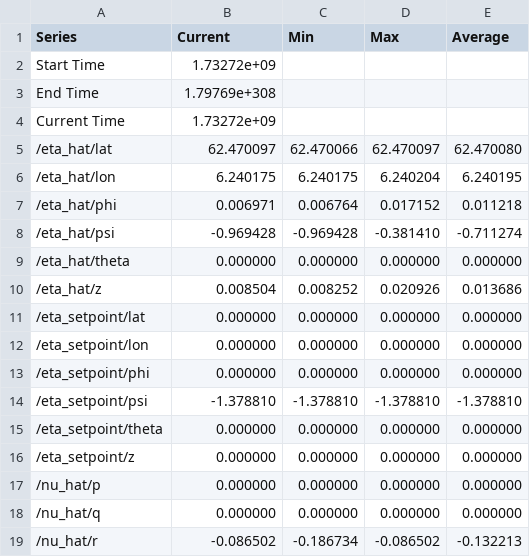
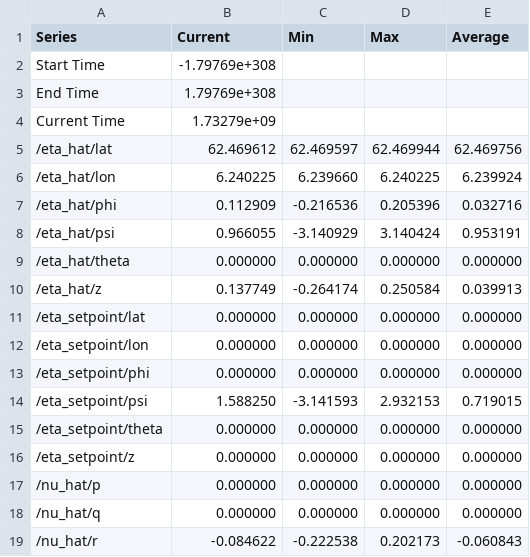
Before and after one commit to Androse06/Mekatronikk3, a CSV file: plotjuggler_data/stats.csv, drawn as a sheet; only a part is shown; the diff covers the shown part only.

```diff
--- a/plotjuggler_data/stats.csv
+++ b/plotjuggler_data/stats.csv
@@ -1,11 +1,11 @@
 Series,Current,Min,Max,Average
-Start Time,1.73272e+09
+Start Time,-1.79769e+308
 End Time,1.79769e+308
-Current Time,1.73272e+09
-/eta_hat/lat,62.470097,62.470066,62.470097,62.470080
-/eta_hat/lon,6.240175,6.240175,6.240204,6.240195
-/eta_hat/phi,0.006971,0.006764,0.017152,0.011218
-/eta_hat/psi,-0.969428,-0.969428,-0.381410,-0.711274
+Current Time,1.73279e+09
+/eta_hat/lat,62.469612,62.469597,62.469944,62.469756
+/eta_hat/lon,6.240225,6.239660,6.240225,6.239924
+/eta_hat/phi,0.112909,-0.216536,0.205396,0.032716
+/eta_hat/psi,0.966055,-3.140929,3.140424,0.953191
 /eta_hat/theta,0.000000,0.000000,0.000000,0.000000
-/eta_hat/z,0.008504,0.008252,0.020926,0.013686
+/eta_hat/z,0.137749,-0.264174,0.250584,0.039913
 /eta_setpoint/lat,0.000000,0.000000,0.000000,0.000000
@@ -13,3 +13,3 @@ Current Time,1.73272e+09
 /eta_setpoint/phi,0.000000,0.000000,0.000000,0.000000
-/eta_setpoint/psi,-1.378810,-1.378810,-1.378810,-1.378810
+/eta_setpoint/psi,1.588250,-3.141593,2.932153,0.719015
 /eta_setpoint/theta,0.000000,0.000000,0.000000,0.000000
@@ -18,2 +18,2 @@ Current Time,1.73272e+09
 /nu_hat/q,0.000000,0.000000,0.000000,0.000000
-/nu_hat/r,-0.086502,-0.186734,-0.086502,-0.132213
+/nu_hat/r,-0.084622,-0.222538,0.202173,-0.060843
```
Also changed, not shown: 12 added rows and 20 edited cells elsewhere in this file, 12 other files.
